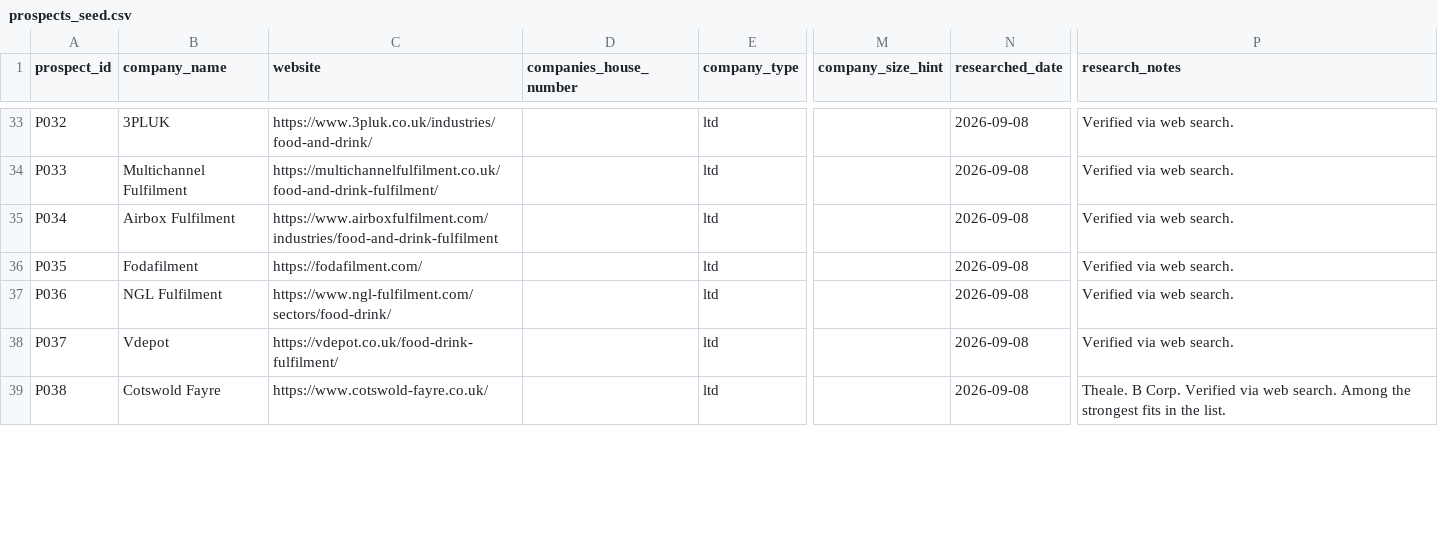
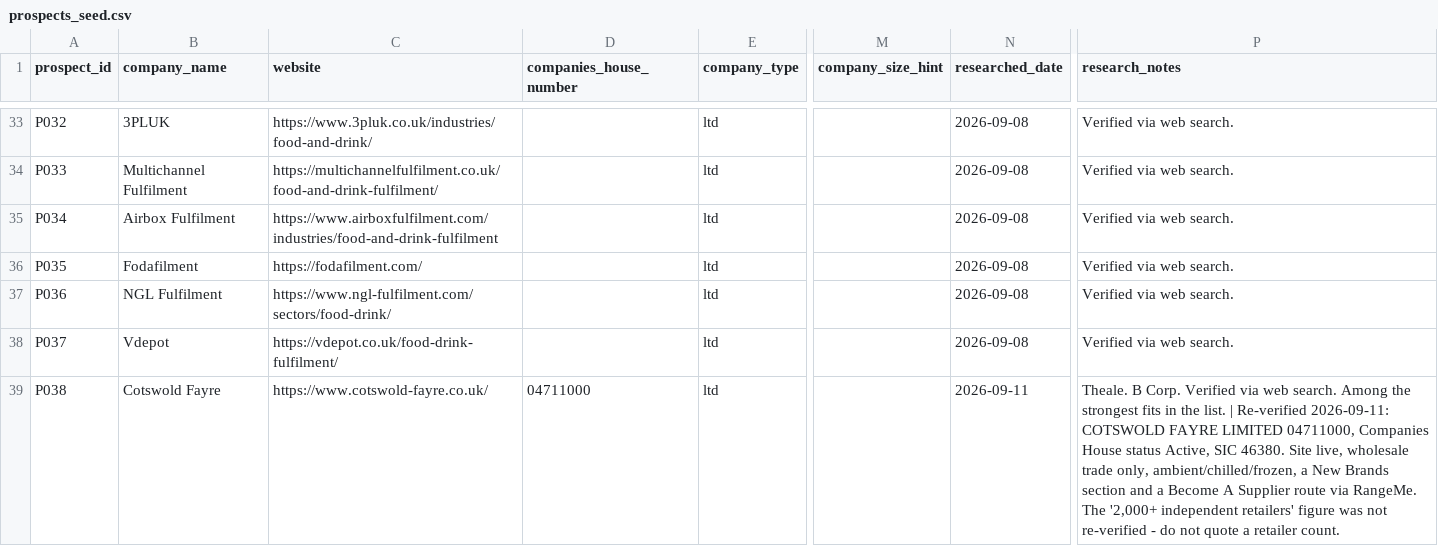
Before and after one commit to hellonovenuk-lang/LaunchTrace, a CSV file: outreach/prospects_seed.csv, drawn as a sheet; only a part is shown, gaps mark what is left out; the diff covers the shown part only; the diff names each change by its address in the sheet, - before the commit and + after, or states it on an @@ line.

```diff
--- a/outreach/prospects_seed.csv
+++ b/outreach/prospects_seed.csv
-D39 (companies_house_number): (empty)
+D39 (companies_house_number): 04711000
-N39 (researched_date): 2026-09-08
+N39 (researched_date): 2026-09-11
-P39 (research_notes): …the list.
+P39 (research_notes): …the list. | Re-verified 2026-09-11: COTSWOLD FAYRE LIMITED 04711000, Companies House status Active, SIC 46380. Site live, wholesale trade only, ambient/chilled/frozen, a New Brands section and a Become A Supplier route via RangeMe. The '2,000+ independent retailers' figure was not re-verified - do not quote a retailer count.
```
Also changed, not shown: 18 edited cells elsewhere in this file, 33 other files.
